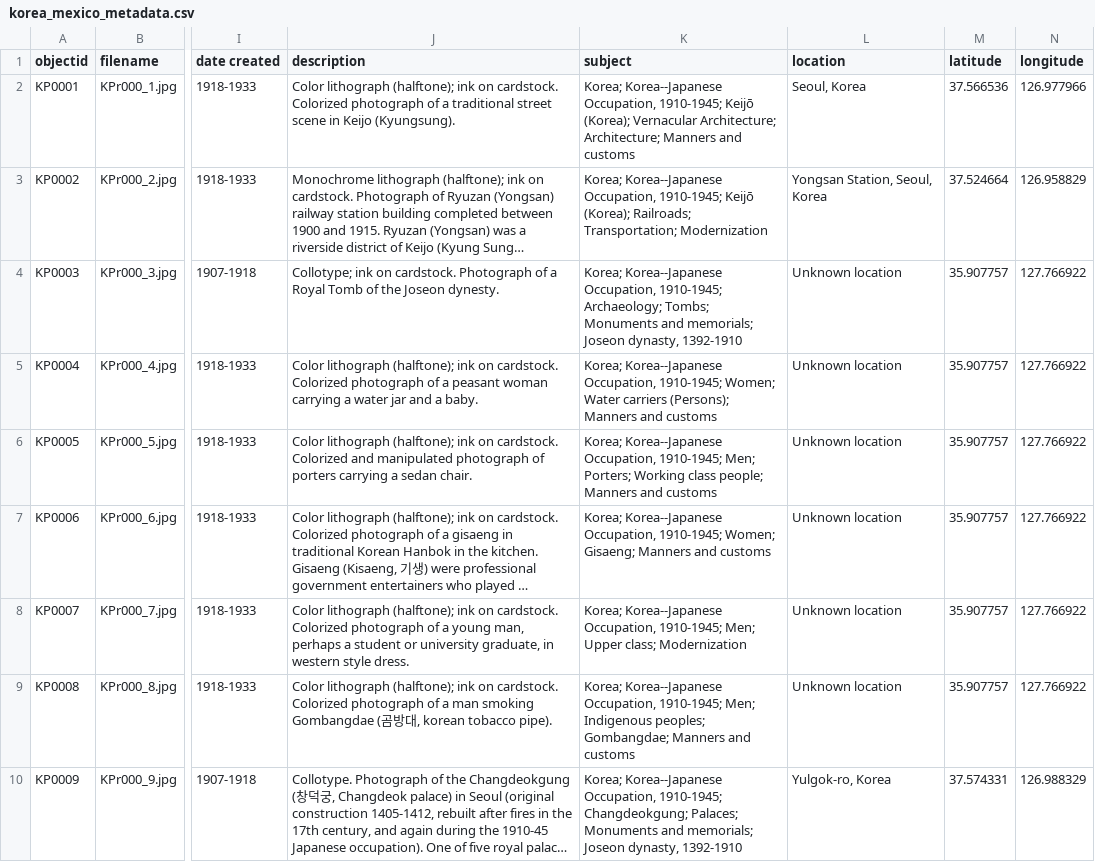
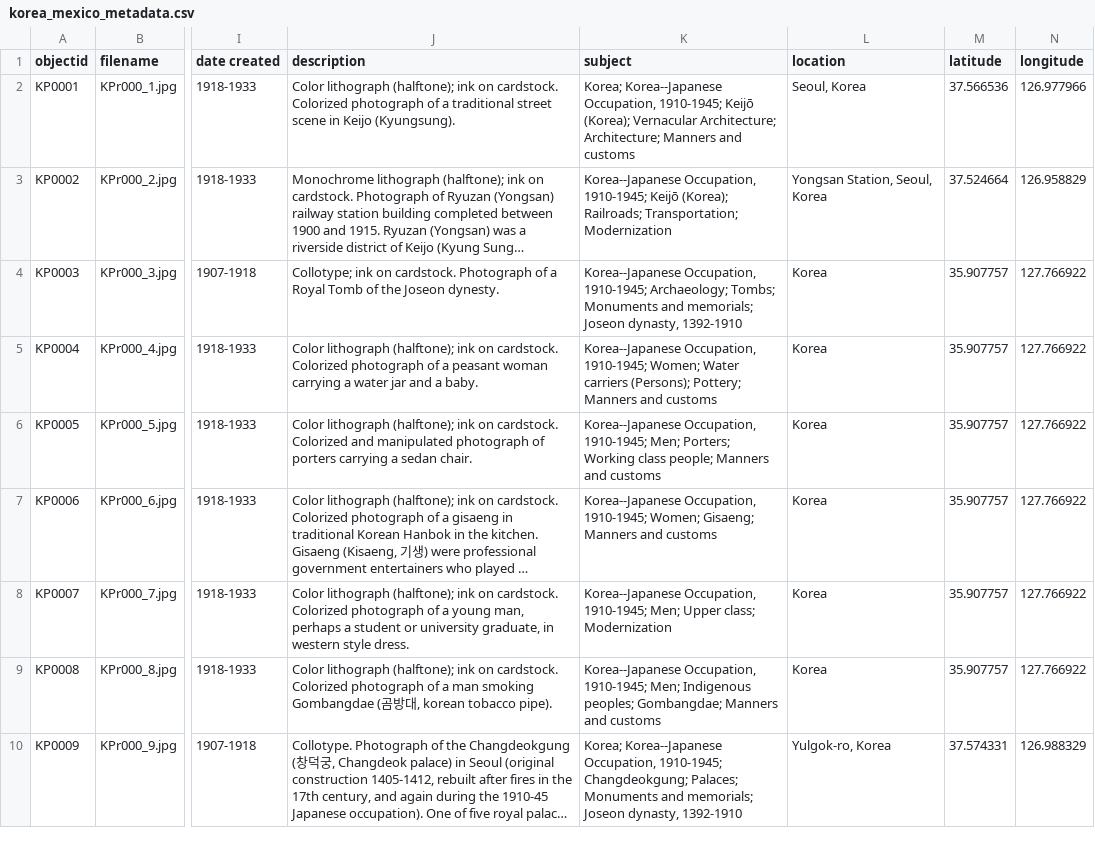
Before and after one commit to CPP-Korea-Mexico-Postcards-Project/global-south-postcards, a CSV file: _data/korea_mexico_metadata.csv, drawn as a sheet; only a part is shown, gaps mark what is left out; long unchanged cells end in …; the diff covers the shown part only; the diff names each change by its address in the sheet, - before the commit and + after, or states it on an @@ line.

Commit message:
lat/long updates, subject heading updates

```diff
--- a/_data/korea_mexico_metadata.csv
+++ b/_data/korea_mexico_metadata.csv
-K3 (subject): Korea; Korea--Japanese Occupation,…
+K3 (subject): Korea--Japanese Occupation,…
-K4 (subject): Korea; Korea--Japanese Occupation,…
+K4 (subject): Korea--Japanese Occupation,…
-L4:L9 (location): Unknown location
+L4:L9 (location): Korea
-K5 (subject): Korea; Korea--Japanese Occupation, 1910-1945; Women; Water carriers (Persons); Manners and…
+K5 (subject): Korea--Japanese Occupation, 1910-1945; Women; Water carriers (Persons); Pottery; Manners and…
-K6 (subject): Korea; Korea--Japanese Occupation,…
+K6 (subject): Korea--Japanese Occupation,…
-K7 (subject): Korea; Korea--Japanese Occupation,…
+K7 (subject): Korea--Japanese Occupation,…
-K8 (subject): Korea; Korea--Japanese Occupation,…
+K8 (subject): Korea--Japanese Occupation,…
-K9 (subject): Korea; Korea--Japanese Occupation,…
+K9 (subject): Korea--Japanese Occupation,…
```
Also changed, not shown: 80 edited cells elsewhere in this file.
